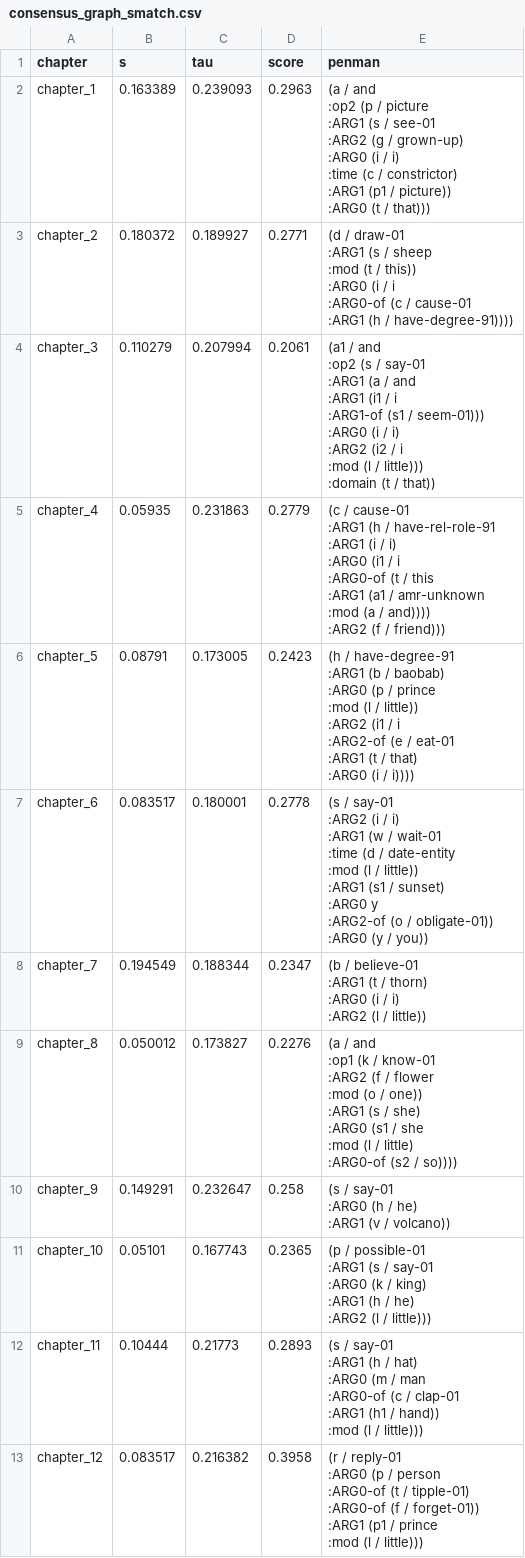
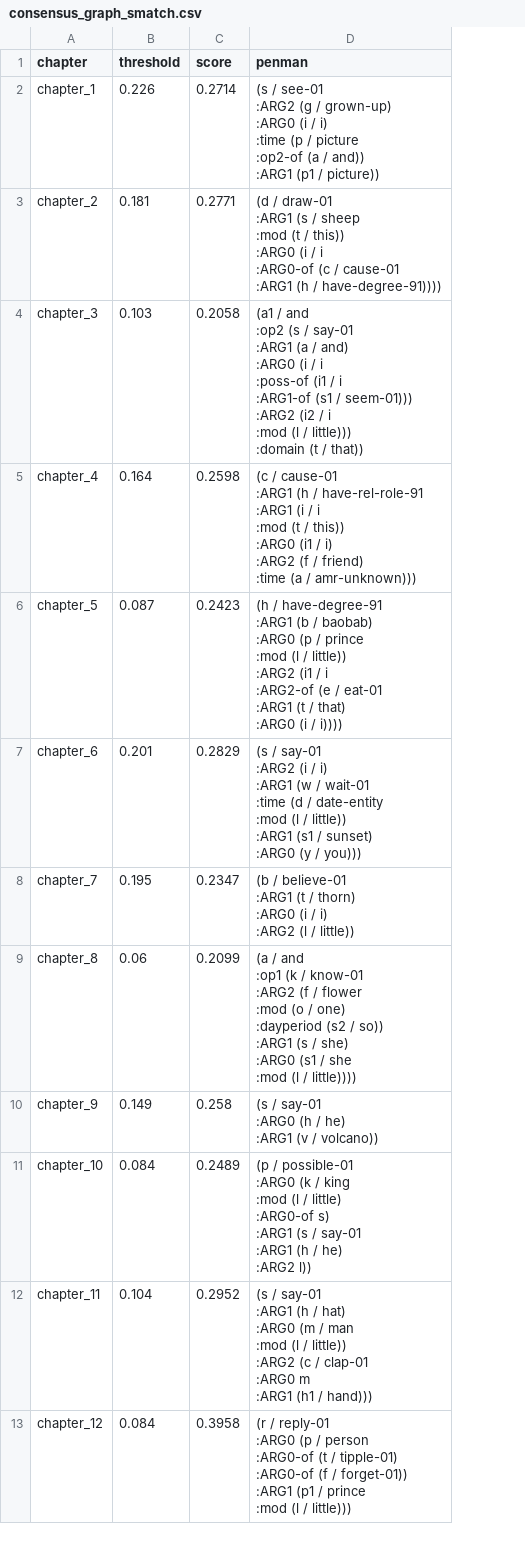
Before and after one commit to ChapponE/consensus-amrs, a CSV file: results/consensus_graph_smatch.csv, drawn as a sheet; only a part is shown; removed rows and columns are numbered as before the commit, all else as after; ↵ is a line break in a cell; the diff covers the shown part only; the diff names each change by its address in the sheet, - before the commit and + after, or states it on an @@ line.

```diff
--- a/results/consensus_graph_smatch.csv
+++ b/results/consensus_graph_smatch.csv
-column B (s), rows 2-13: 0.163389 | 0.180372 | 0.110279 | 0.05935 | 0.08791 | 0.083517 | 0.194549 | 0.050012 | 0.149291 | 0.05101 | 0.10444 | 0.083517
-column C (tau), rows 2-13: 0.239093 | 0.189927 | 0.207994 | 0.231863 | 0.173005 | 0.180001 | 0.188344 | 0.173827 | 0.232647 | 0.167743 | 0.21773 | 0.216382
+column B (threshold), rows 2-13: 0.226 | 0.181 | 0.103 | 0.164 | 0.087 | 0.201 | 0.195 | 0.06 | 0.149 | 0.084 | 0.104 | 0.084
-C2 (score): 0.2963
+C2 (score): 0.2714
-D2 (penman): (a / and ↵ :op2 (p / picture ↵ :ARG1 (s / see-01 ↵ :ARG2 (g / grown-up) ↵ :ARG0 (i / i) ↵ :time (c / constrictor) ↵ :ARG1 (p1 / picture)) ↵ :ARG0 (t / that)))
+D2 (penman): (s / see-01 ↵ :ARG2 (g / grown-up) ↵ :ARG0 (i / i) ↵ :time (p / picture ↵ :op2-of (a / and)) ↵ :ARG1 (p1 / picture))
-C4 (score): 0.2061
+C4 (score): 0.2058
-D4 (penman): …(a / and ↵ :ARG1 (i1 / i ↵ :ARG1-of (s1 / seem-01))) ↵ :ARG0 (i / i) ↵ :ARG2 (i2…
+D4 (penman): …(a / and) ↵ :ARG0 (i / i ↵ :poss-of (i1 / i ↵ :ARG1-of (s1 / seem-01))) ↵ :ARG2 (i2…
-C5 (score): 0.2779
+C5 (score): 0.2598
-D5 (penman): …(i / i) ↵ :ARG0 (i1 / i ↵ :ARG0-of (t / this ↵ :ARG1 (a1 / amr-unknown ↵ :mod (a / and)))) ↵ :ARG2 (f / friend)))
+D5 (penman): …(i / i ↵ :mod (t / this)) ↵ :ARG0 (i1 / i) ↵ :ARG2 (f / friend) ↵ :time (a / amr-unknown)))
-C7 (score): 0.2778
+C7 (score): 0.2829
-D7 (penman): …sunset) ↵ :ARG0 y ↵ :ARG2-of (o / obligate-01)) ↵ :ARG0 (y / you))
+D7 (penman): …sunset) ↵ :ARG0 (y / you)))
-C9 (score): 0.2276
+C9 (score): 0.2099
-D9 (penman): …(o / one)) ↵ :ARG1 (s / she) ↵ :ARG0 (s1 / she ↵ :mod (l / little) ↵ :ARG0-of (s2 / so))))
+D9 (penman): …(o / one) ↵ :dayperiod (s2 / so)) ↵ :ARG1 (s / she) ↵ :ARG0 (s1 / she ↵ :mod (l / little))))
-C11 (score): 0.2365
+C11 (score): 0.2489
-D11 (penman): …/ possible-01 ↵ :ARG1 (s / say-01 ↵ :ARG0 (k / king) ↵ :ARG1 (h / he) ↵ :ARG2 (l / little)))
+D11 (penman): …/ possible-01 ↵ :ARG0 (k / king ↵ :mod (l / little) ↵ :ARG0-of s) ↵ :ARG1 (s / say-01 ↵ :ARG1 (h / he) ↵ :ARG2 l))
-C12 (score): 0.2893
+C12 (score): 0.2952
-D12 (penman): …/ man ↵ :ARG0-of (c / clap-01 ↵ :ARG1 (h1 / hand)) ↵ :mod (l / little)))
+D12 (penman): …/ man ↵ :mod (l / little)) ↵ :ARG2 (c / clap-01 ↵ :ARG0 m ↵ :ARG1 (h1 / hand)))
```
Also changed, not shown: 20 edited cells elsewhere in this file, results/consensus_graph_s2match.csv, results/experiment_scores.csv, 9 other files.
